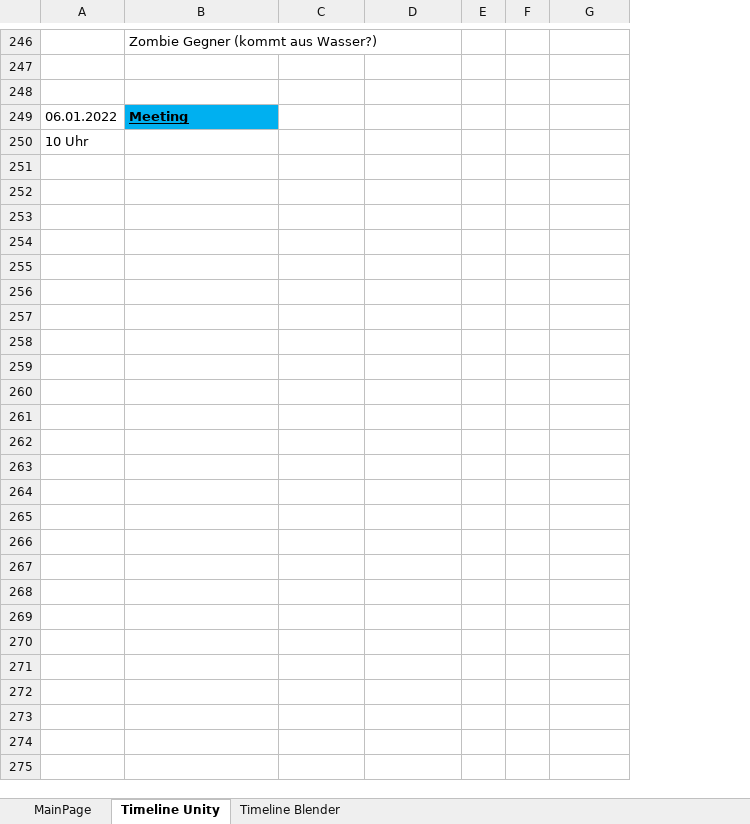
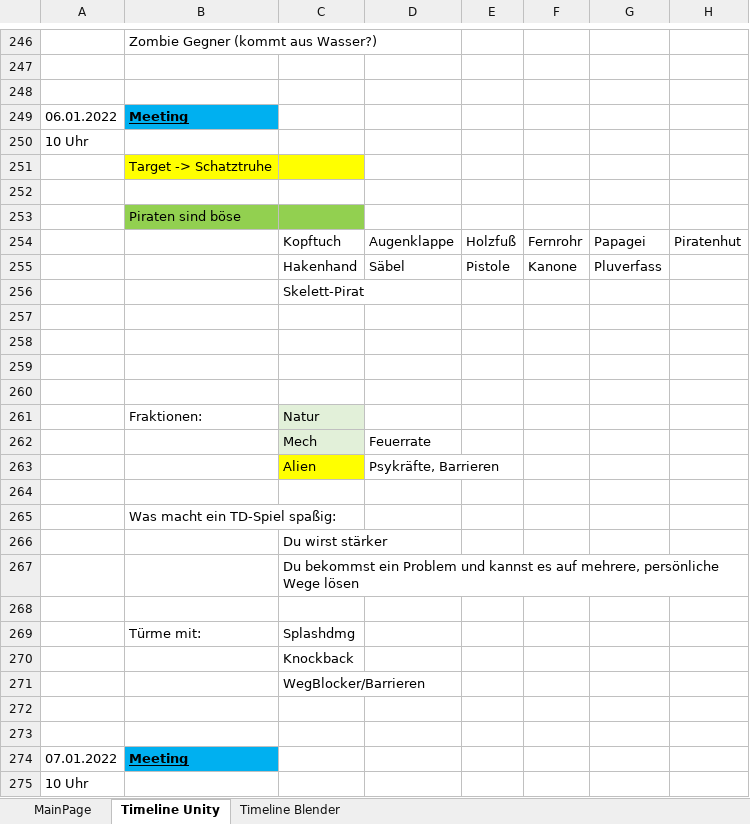
Before and after one commit to Flink91/FlimonUnityProject, an Excel workbook: FlimonTD.xlsx, sheet Timeline Unity, drawn as a sheet; only a part is shown, gaps mark what is left out; values as stored, in another font and other column widths than the file's, no borders; charts and pictures not drawn; removed rows and columns are numbered as before the commit, all else as after; the diff names each change by its address in the sheet, - before the commit and + after, or states it on an @@ line.

Commit message:
excelUpdate

```diff
--- a/FlimonTD.xlsx (sheet Timeline Unity)
+++ b/FlimonTD.xlsx (sheet Timeline Unity)
-column E, empty
-column F, empty
+column E, empty
+column F, empty
+column H, empty
+row 251:  | Target -> Schatztruhe
+row 252: (empty)
+row 253:  | Piraten sind böse
+row 254:  |  | Kopftuch | Augenklappe | Holzfuß | Fernrohr | Papagei | Piratenhut
+row 255:  |  | Hakenhand | Säbel | Pistole | Kanone | Pluverfass
+row 256:  |  | Skelett-Pirat
+row 257: (empty)
+row 258: (empty)
+row 259: (empty)
+row 260: (empty)
+row 261:  | Fraktionen: | Natur
+row 262:  |  | Mech | Feuerrate
+row 263:  |  | Alien | Psykräfte, Barrieren
+row 264: (empty)
+row 265:  | Was macht ein TD-Spiel spaßig:
+row 266:  |  | Du wirst stärker
+row 267:  |  | Du bekommst ein Problem und kannst es auf mehrere, persönliche Wege lösen
+row 268: (empty)
+row 269:  | Türme mit: | Splashdmg
+row 270:  |  | Knockback
+row 271:  |  | WegBlocker/Barrieren
+row 272: (empty)
+row 273: (empty)
+row 274: 07.01.2022 | Meeting
+row 275: 10 Uhr
```
Also changed, not shown: charts or pictures.
